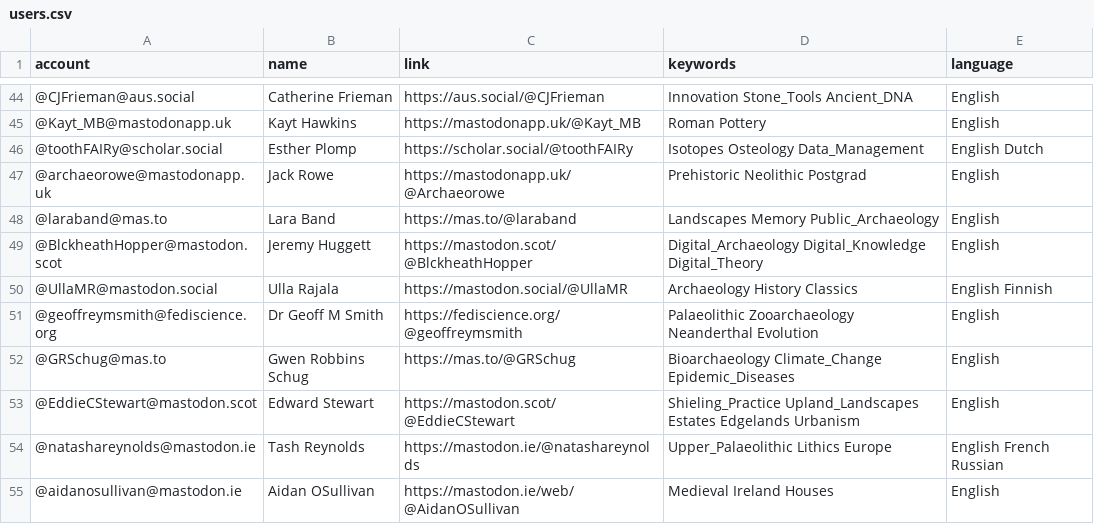
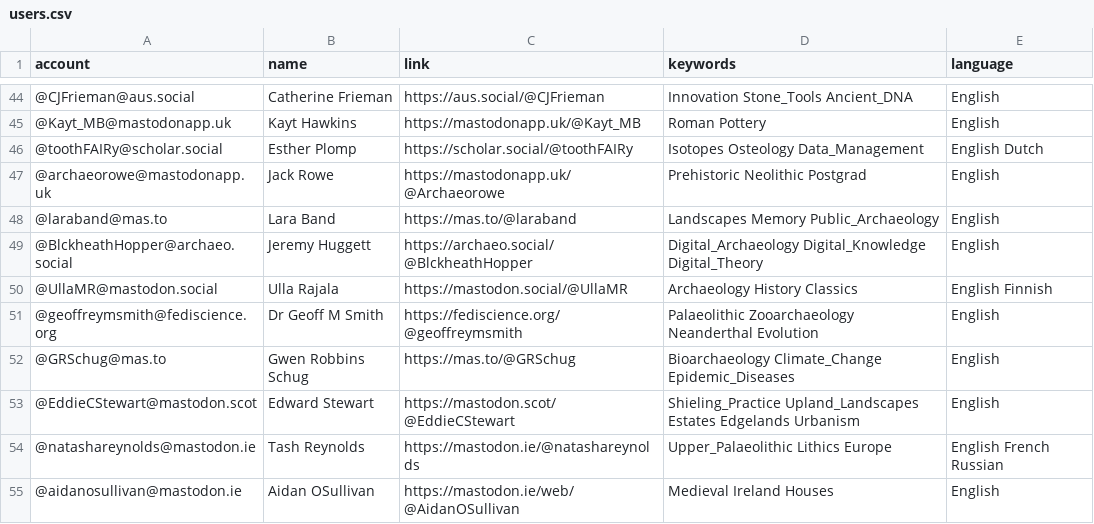
Before and after one commit to steko/Mastodon-Archaeology, a CSV file: resources/users.csv, drawn as a sheet; only a part is shown, gaps mark what is left out; the diff names each change by its address in the sheet, - before the commit and + after, or states it on an @@ line.

Commit message:
Update users.csv
update server

```diff
--- a/resources/users.csv
+++ b/resources/users.csv
-A49 (account): @BlckheathHopper@mastodon.scot
+A49 (account): @BlckheathHopper@archaeo.social
-C49 (link): https://mastodon.scot/@BlckheathHopper
+C49 (link): https://archaeo.social/@BlckheathHopper
```
